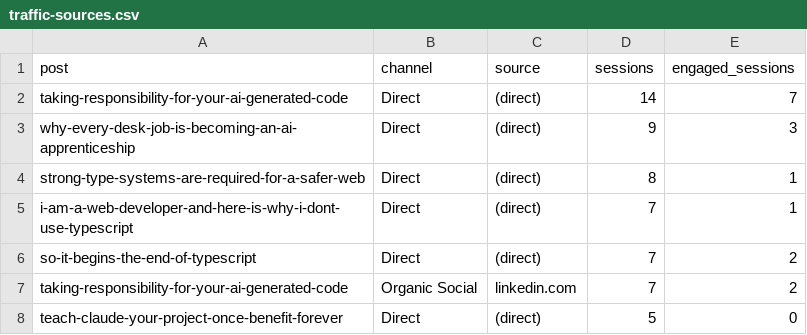
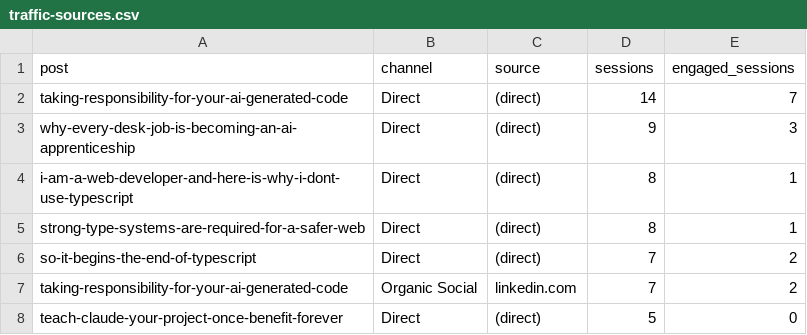
Before and after one commit to nathan-tranquilla/nathantranquilla.me, a CSV file: reports/traffic-sources.csv, drawn as a sheet; only a part is shown; removed rows and columns are numbered as before the commit, all else as after; the diff names each change by its address in the sheet, - before the commit and + after, or states it on an @@ line.

```diff
--- a/reports/traffic-sources.csv
+++ b/reports/traffic-sources.csv
+row 4: i-am-a-web-developer-and-here-is-why-i-dont-use-typescript | Direct | (direct) | 8 | 1
-row 5: i-am-a-web-developer-and-here-is-why-i-dont-use-typescript | Direct | (direct) | 7 | 1
```
Also changed, not shown: 2 other files.
